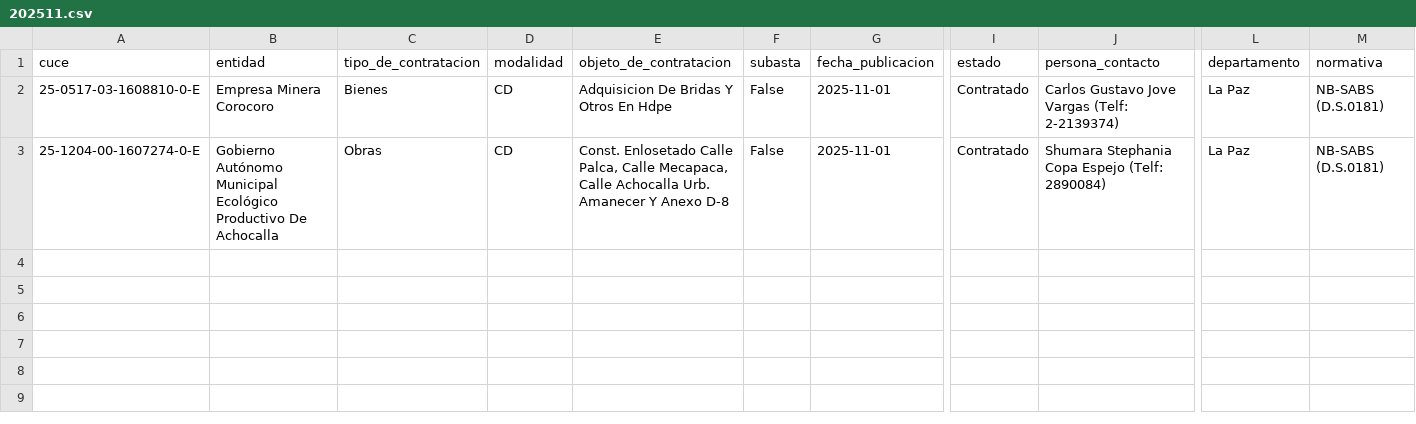
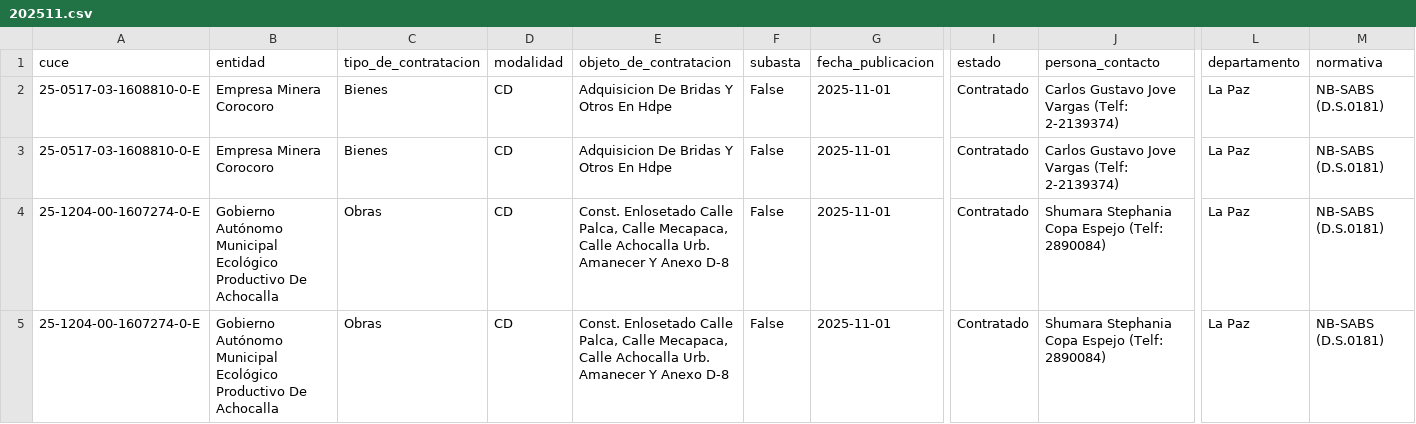
Before and after one commit to BayronFdez/Fork, a CSV file: data/202511.csv, drawn as a sheet; only a part is shown, gaps mark what is left out; rows hold the shown columns only; the diff names each change by its address in the sheet, - before the commit and + after, or states it on an @@ line.

```diff
--- a/data/202511.csv
+++ b/data/202511.csv
+row 3: 25-0517-03-1608810-0-E | Empresa Minera Corocoro | Bienes | CD | Adquisicion De Bridas Y Otros En Hdpe | False | 2025-11-01 | Contratado | Carlos Gustavo Jove Vargas (Telf: 2-2139374) | La Paz | NB-SABS (D.S.0181)
+row 4: 25-1204-00-1607274-0-E | Gobierno Autónomo Municipal Ecológico Productivo De Achocalla | Obras | CD | Const. Enlosetado Calle Palca, Calle Mecapaca, Calle Achocalla Urb. Amanecer Y Anexo D-8 | False | 2025-11-01 | Contratado | Shumara Stephania Copa Espejo (Telf: 2890084) | La Paz | NB-SABS (D.S.0181)
```
Also changed, not shown: indice.csv.
